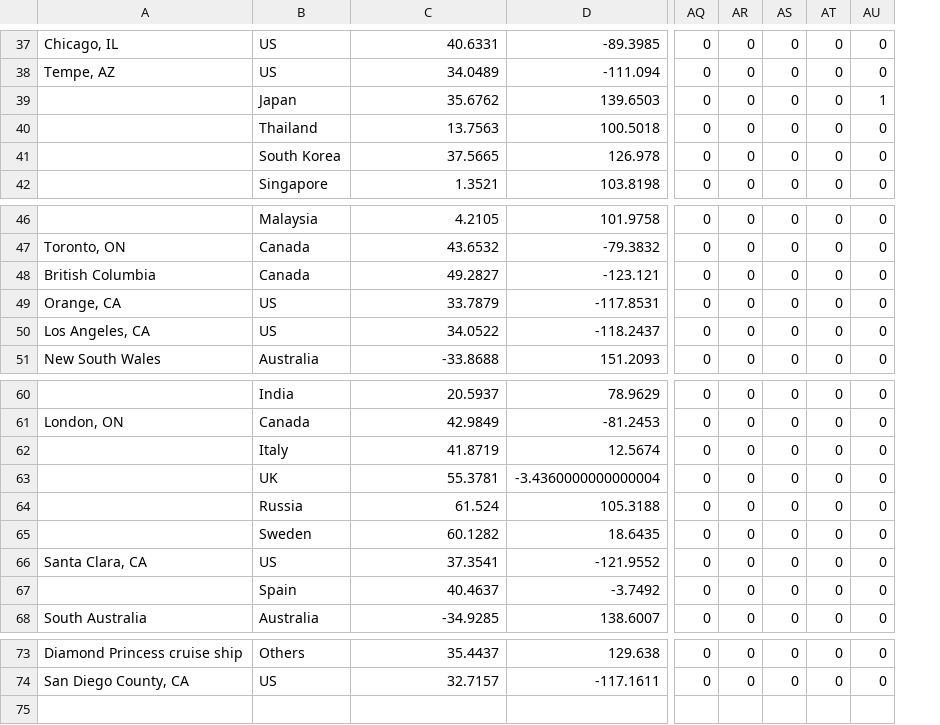
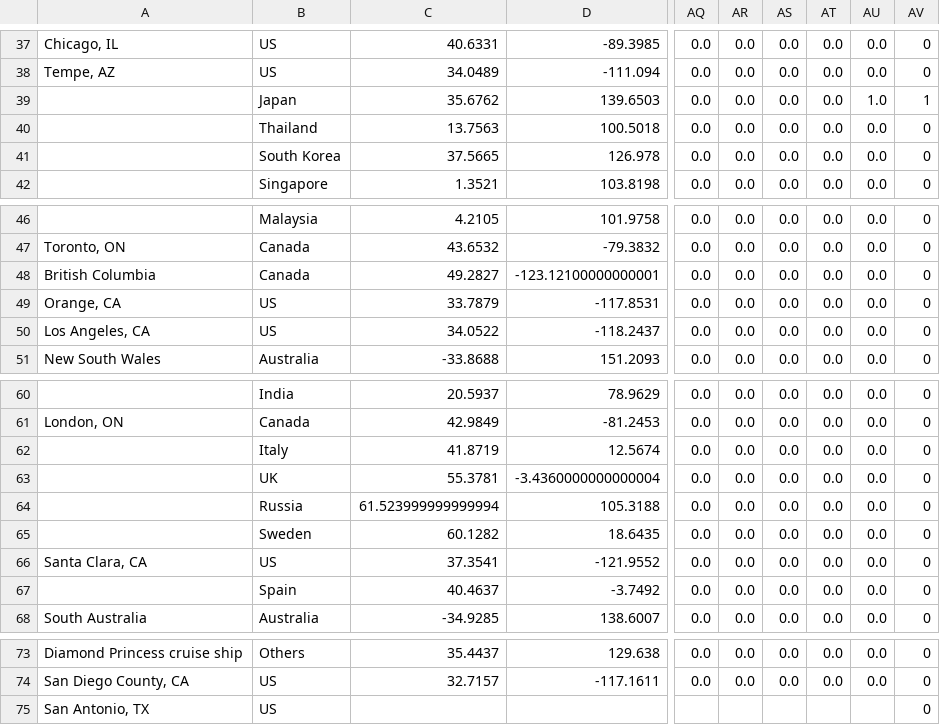
Before and after one commit to shailshouryya/COVID-19, a CSV file: time_series/time_series_2019-ncov-Deaths.csv, drawn as a sheet; only a part is shown, gaps mark what is left out; removed rows and columns are numbered as before the commit, all else as after; rows hold the shown columns only; the diff covers the shown part only; the diff names each change by its address in the sheet, - before the commit and + after, or states it on an @@ line.

```diff
--- a/time_series/time_series_2019-ncov-Deaths.csv
+++ b/time_series/time_series_2019-ncov-Deaths.csv
-column AQ, rows 37-42: all 0; rows 46-51: all 0; rows 60-68: all 0; rows 73-74: 0 | 0
-column AR, rows 37-42: all 0; rows 46-51: all 0; rows 60-68: all 0; rows 73-74: 0 | 0
+column AQ, rows 37-42: all 0.0; rows 46-51: all 0.0; rows 60-68: all 0.0; rows 73-74: 0.0 | 0.0
+column AR, rows 37-42: all 0.0; rows 46-51: all 0.0; rows 60-68: all 0.0; rows 73-74: 0.0 | 0.0
+column AS, rows 37-42: all 0.0; rows 46-51: all 0.0; rows 60-68: all 0.0; rows 73-74: 0.0 | 0.0
+column AT, rows 37-42: all 0.0; rows 46-51: all 0.0; rows 60-68: all 0.0; rows 73-74: 0.0 | 0.0
+column AU, rows 37-42: 0.0 | 0.0 | 1.0 | 0.0 | 0.0 | 0.0; rows 46-51: all 0.0; rows 60-68: all 0.0; rows 73-74: 0.0 | 0.0
-column AT, rows 37-42: all 0; rows 46-51: all 0; rows 60-68: all 0; rows 73-74: 0 | 0
-column AU, rows 37-42: 0 | 0 | 1 | 0 | 0 | 0; rows 46-51: all 0; rows 60-68: all 0; rows 73-74: 0 | 0
-AV39: 0
+AV39: 1
-D48: -123.121
+D48: -123.12100000000001
-C64: 61.524
+C64: 61.523999999999994
+row 75: San Antonio, TX | US |  |  |  |  |  |  |  | 0
```
Also changed, not shown: 23 edited cells elsewhere in this file, time_series/time_series_2019-ncov-Confirmed.csv, time_series/time_series_2019-ncov-Recovered.csv.
